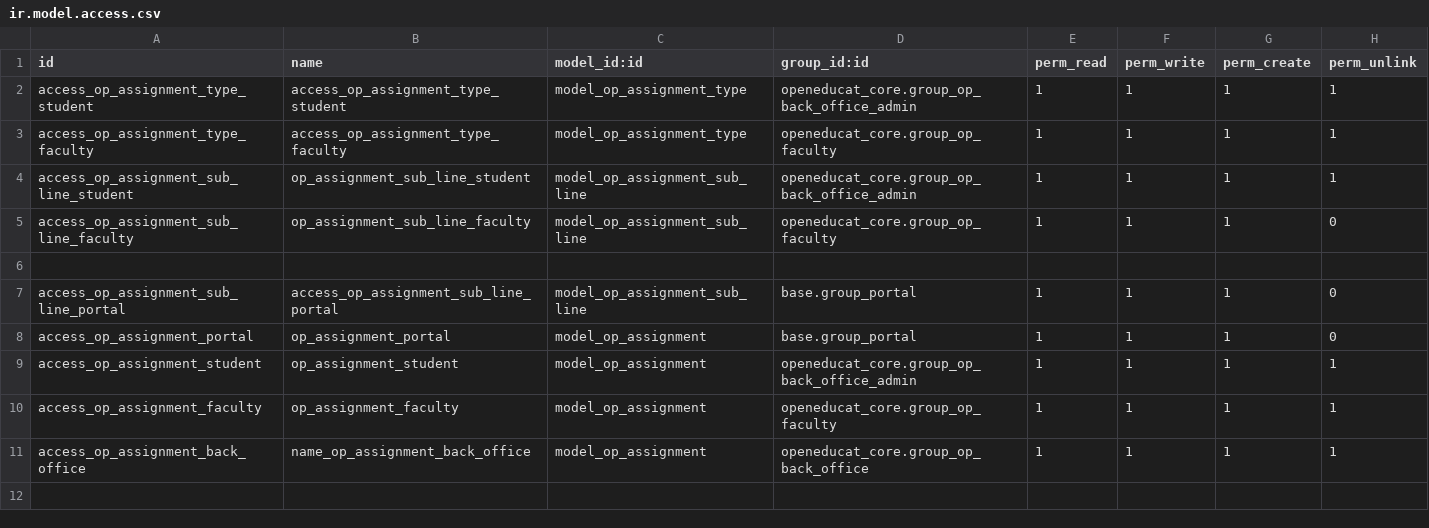
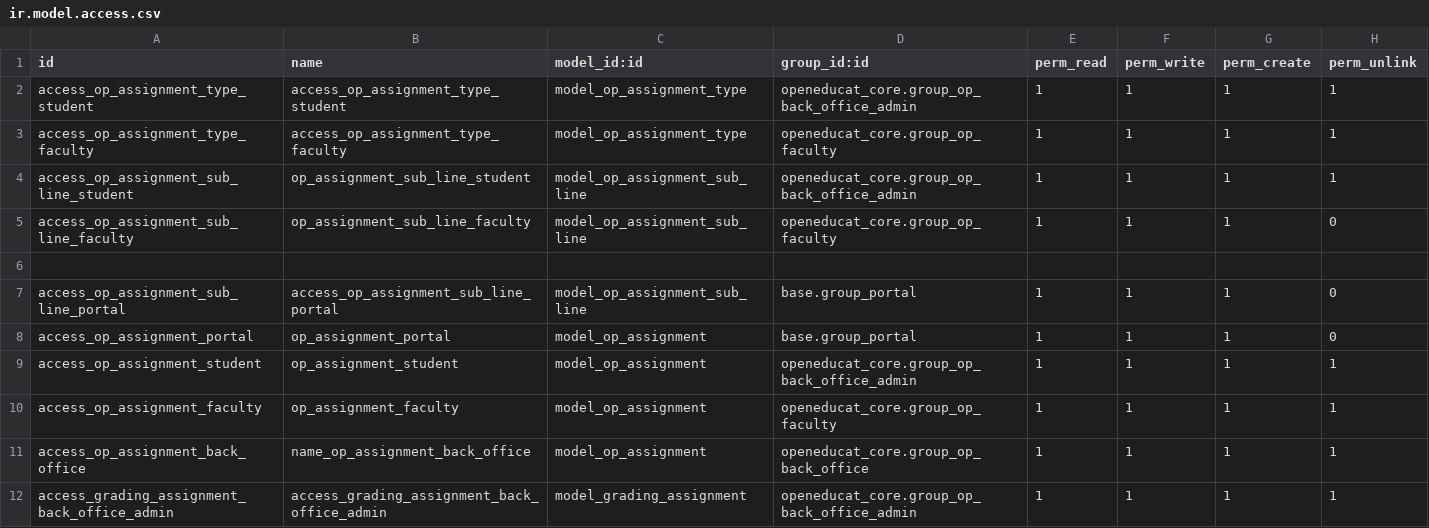
Before and after one commit to openeducat/openeducat_erp, a CSV file: openeducat_assignment/security/ir.model.access.csv, drawn as a sheet; the diff names each change by its address in the sheet, - before the commit and + after, or states it on an @@ line.

Commit message:
[ADD]: added grading assignment object

```diff
--- a/openeducat_assignment/security/ir.model.access.csv
+++ b/openeducat_assignment/security/ir.model.access.csv
+row 12: access_grading_assignment_back_office_admin | access_grading_assignment_back_office_admin | model_grading_assignment | openeducat_core.group_op_back_office_admin | 1 | 1 | 1 | 1
```
Also changed, not shown: 1 other file.
